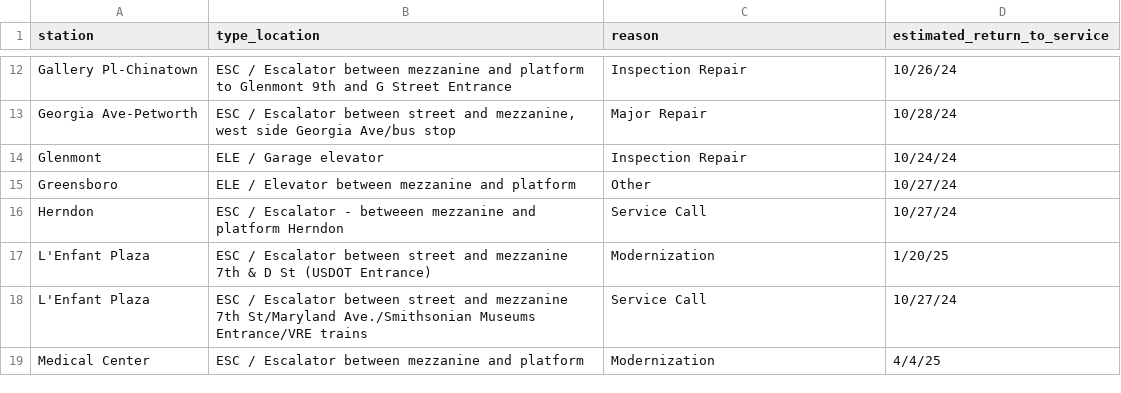
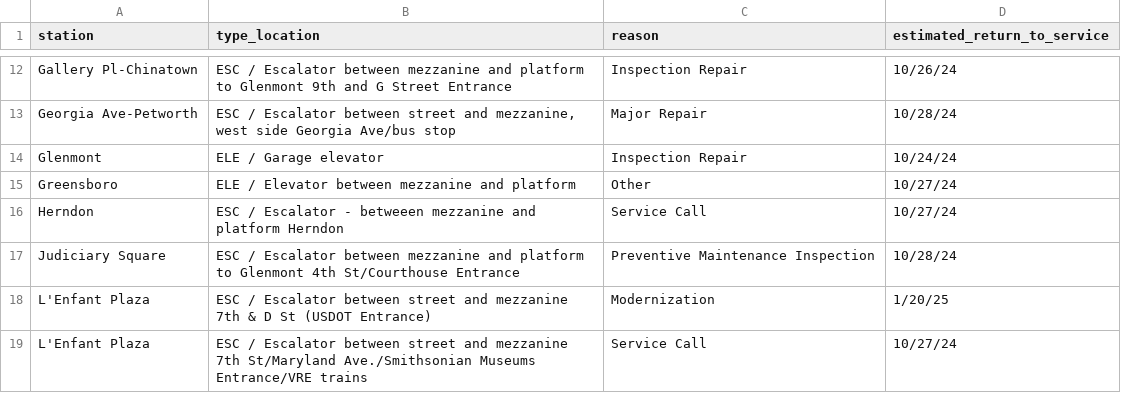
Before and after one commit to erxclau/wmata-elevators-escalators, a CSV file: outages.csv, drawn as a sheet; only a part is shown, gaps mark what is left out; the shorter side is filled out with more unchanged rows.

```diff
--- a/outages.csv
+++ b/outages.csv
@@ -16,2 +16,3 @@ Greensboro,ELE / Elevator between mezzanine and platform,Other,10/27/24
 Herndon,ESC / Escalator - betweeen mezzanine and platform Herndon,Service Call,10/27/24
+Judiciary Square,ESC / Escalator between mezzanine and platform to Glenmont 4th St/Courthouse Entrance,Preventive Maintenance Inspection,10/28/24
 L'Enfant Plaza,ESC / Escalator between street and mezzanine 7th & D St (USDOT Entrance),Modernization,1/20/25
```
